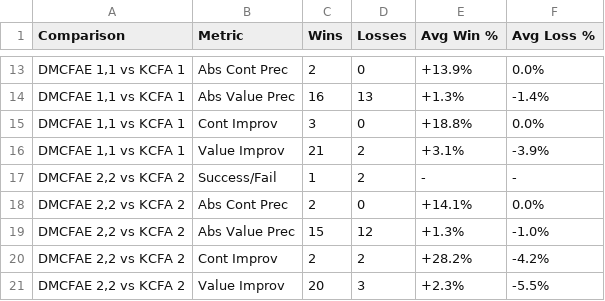
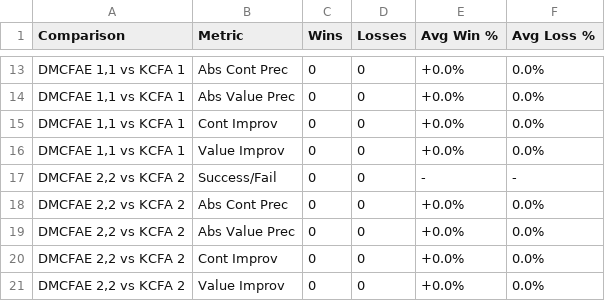
Before and after one commit to TimWhiting/koka, a CSV file: benchmarks/new_analysis/differences_summary.csv, drawn as a sheet; only a part is shown, gaps mark what is left out; the diff covers the shown part only.

```diff
--- a/benchmarks/new_analysis/differences_summary.csv
+++ b/benchmarks/new_analysis/differences_summary.csv
@@ -13,9 +13,9 @@ Comparison,Metric,Wins,Losses,Avg Win %,Avg Loss %
-"DMCFAE 1,1 vs KCFA 1",Abs Cont Prec,2,0,+13.9%,0.0%
-"DMCFAE 1,1 vs KCFA 1",Abs Value Prec,16,13,+1.3%,-1.4%
-"DMCFAE 1,1 vs KCFA 1",Cont Improv,3,0,+18.8%,0.0%
-"DMCFAE 1,1 vs KCFA 1",Value Improv,21,2,+3.1%,-3.9%
-"DMCFAE 2,2 vs KCFA 2",Success/Fail,1,2,-,-
-"DMCFAE 2,2 vs KCFA 2",Abs Cont Prec,2,0,+14.1%,0.0%
-"DMCFAE 2,2 vs KCFA 2",Abs Value Prec,15,12,+1.3%,-1.0%
-"DMCFAE 2,2 vs KCFA 2",Cont Improv,2,2,+28.2%,-4.2%
-"DMCFAE 2,2 vs KCFA 2",Value Improv,20,3,+2.3%,-5.5%
+"DMCFAE 1,1 vs KCFA 1",Abs Cont Prec,0,0,+0.0%,0.0%
+"DMCFAE 1,1 vs KCFA 1",Abs Value Prec,0,0,+0.0%,0.0%
+"DMCFAE 1,1 vs KCFA 1",Cont Improv,0,0,+0.0%,0.0%
+"DMCFAE 1,1 vs KCFA 1",Value Improv,0,0,+0.0%,0.0%
+"DMCFAE 2,2 vs KCFA 2",Success/Fail,0,0,-,-
+"DMCFAE 2,2 vs KCFA 2",Abs Cont Prec,0,0,+0.0%,0.0%
+"DMCFAE 2,2 vs KCFA 2",Abs Value Prec,0,0,+0.0%,0.0%
+"DMCFAE 2,2 vs KCFA 2",Cont Improv,0,0,+0.0%,0.0%
+"DMCFAE 2,2 vs KCFA 2",Value Improv,0,0,+0.0%,0.0%
```
Also changed, not shown: 32 edited cells elsewhere in this file, benchmarks/new_analysis/summary_table.csv, 50 other files.
